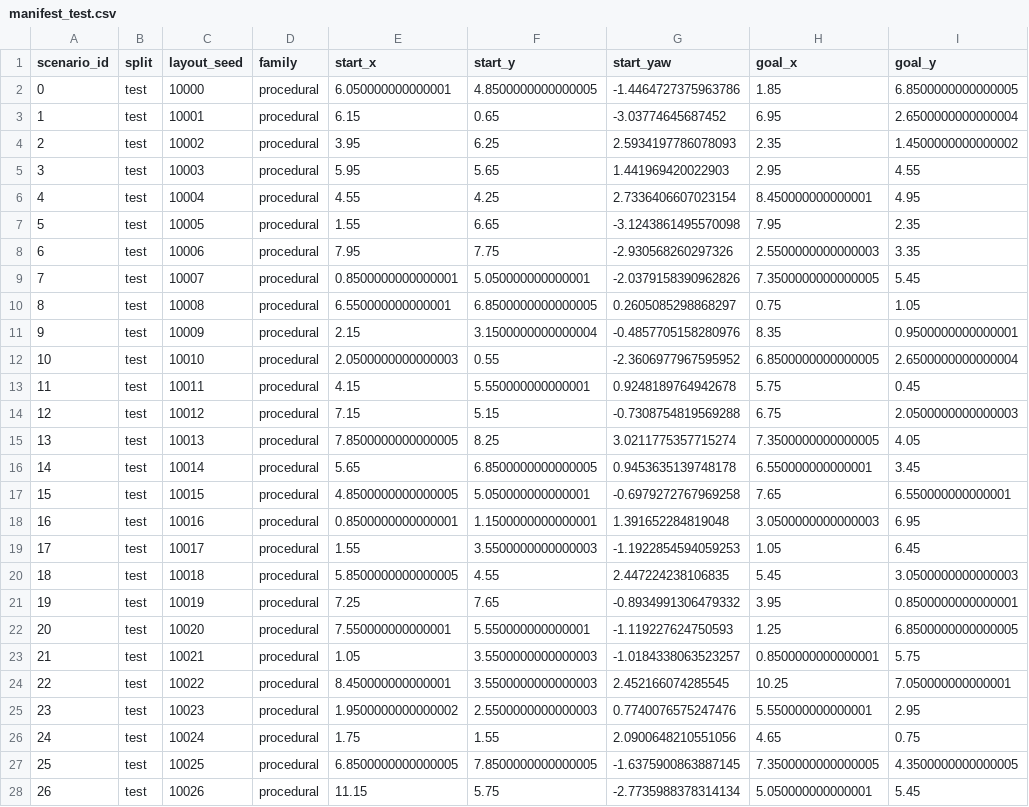
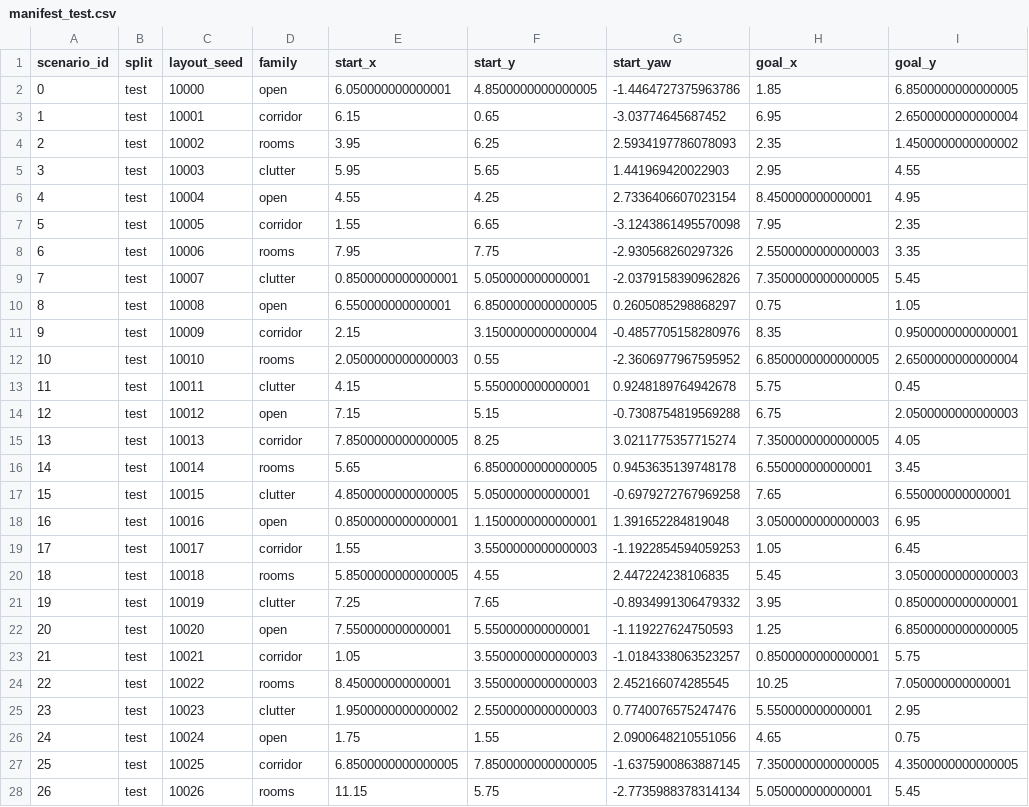
Before and after one commit to Amarjeetiiitd/mini_project_2_autonomous-navigation-slam-rl, a CSV file: results/manifest_test.csv, drawn as a sheet; only a part is shown; the diff covers the shown part only; the diff names each change by its address in the sheet, - before the commit and + after, or states it on an @@ line.

```diff
--- a/results/manifest_test.csv
+++ b/results/manifest_test.csv
-D2 (family): procedural
+D2 (family): open
-D3 (family): procedural
+D3 (family): corridor
-D4 (family): procedural
+D4 (family): rooms
-D5 (family): procedural
+D5 (family): clutter
-D6 (family): procedural
+D6 (family): open
-D7 (family): procedural
+D7 (family): corridor
-D8 (family): procedural
+D8 (family): rooms
-D9 (family): procedural
+D9 (family): clutter
-D10 (family): procedural
+D10 (family): open
-D11 (family): procedural
+D11 (family): corridor
-D12 (family): procedural
+D12 (family): rooms
-D13 (family): procedural
+D13 (family): clutter
-D14 (family): procedural
+D14 (family): open
-D15 (family): procedural
+D15 (family): corridor
-D16 (family): procedural
+D16 (family): rooms
-D17 (family): procedural
+D17 (family): clutter
-D18 (family): procedural
+D18 (family): open
-D19 (family): procedural
+D19 (family): corridor
-D20 (family): procedural
+D20 (family): rooms
-D21 (family): procedural
+D21 (family): clutter
-D22 (family): procedural
+D22 (family): open
-D23 (family): procedural
+D23 (family): corridor
-D24 (family): procedural
+D24 (family): rooms
-D25 (family): procedural
+D25 (family): clutter
-D26 (family): procedural
+D26 (family): open
-D27 (family): procedural
+D27 (family): corridor
-D28 (family): procedural
+D28 (family): rooms
```
Also changed, not shown: 73 edited cells elsewhere in this file, results/interventions_summary.csv, 21 other files.
